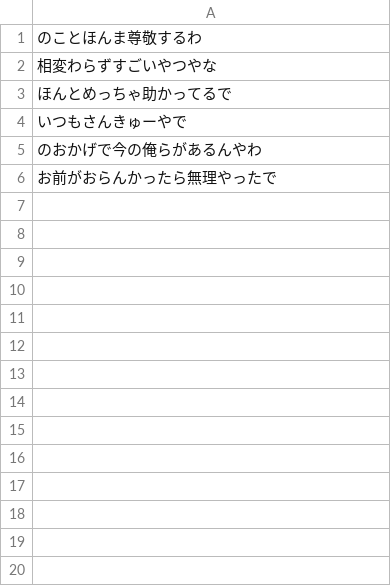
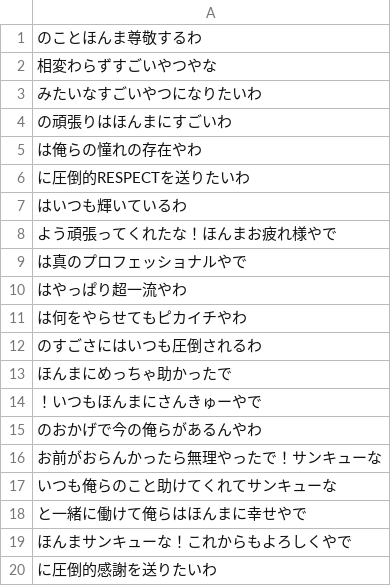
Before and after one commit to yamazaki-seiya/nobiru_kun, a CSV file: resources/homeru_message_text.csv, drawn as a sheet.

```diff
--- a/resources/homeru_message_text.csv
+++ b/resources/homeru_message_text.csv
@@ -2,5 +2,19 @@
 相変わらずすごいやつやな
-ほんとめっちゃ助かってるで
-いつもさんきゅーやで
+みたいなすごいやつになりたいわ
+の頑張りはほんまにすごいわ
+は俺らの憧れの存在やわ
+に圧倒的RESPECTを送りたいわ
+はいつも輝いているわ
+よう頑張ってくれたな！ほんまお疲れ様やで
+は真のプロフェッショナルやで
+はやっぱり超一流やわ
+は何をやらせてもピカイチやわ
+のすごさにはいつも圧倒されるわ
+ほんまにめっちゃ助かったで
+！いつもほんまにさんきゅーやで
 のおかげで今の俺らがあるんやわ
-お前がおらんかったら無理やったで
+お前がおらんかったら無理やったで！サンキューな
+いつも俺らのこと助けてくれてサンキューな
+と一緒に働けて俺らはほんまに幸せやで
+ほんまサンキューな！これからもよろしくやで
+に圧倒的感謝を送りたいわ
```
Also changed, not shown: 1 other file.
